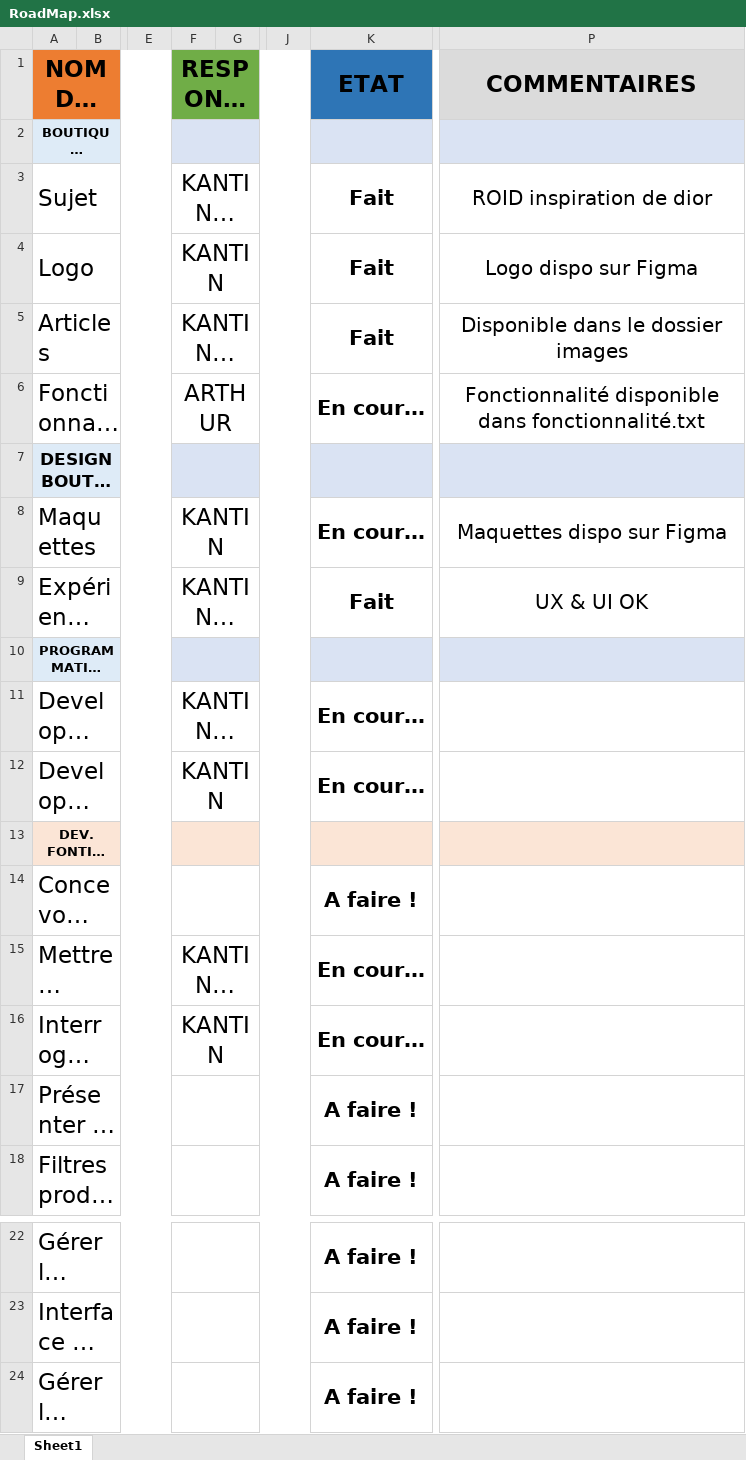
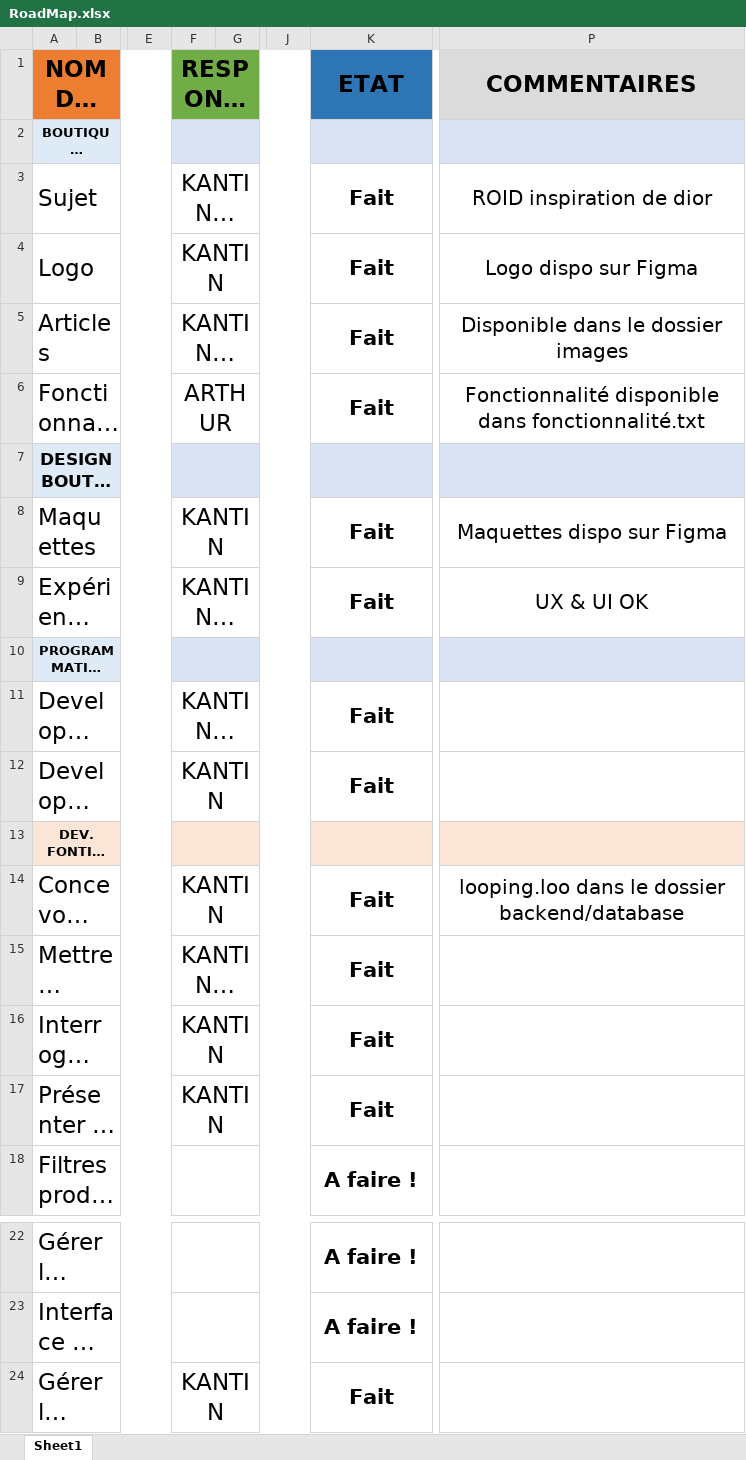
Before and after one commit to KANTIN-FAGN/Livrables-projet-boutique-js, an Excel workbook: Plan projet/RoadMap.xlsx, sheet Sheet1, drawn as a sheet; only a part is shown, gaps mark what is left out; long unchanged cells end in …; values as stored, in another font and other column widths than the file's, no borders; conditional formats not drawn; the diff names each change by its address in the sheet, - before the commit and + after, or states it on an @@ line.

```diff
--- a/Plan projet/RoadMap.xlsx (sheet Sheet1)
+++ b/Plan projet/RoadMap.xlsx (sheet Sheet1)
-K6 (ETAT): En cour…
+K6 (ETAT): Fait
-K8 (ETAT): En cour…
+K8 (ETAT): Fait
-K11:K12 (ETAT): En cour…
+K11:K12 (ETAT): Fait
-F14 (RESPONSABLE): (empty)
+F14 (RESPONSABLE): KANTIN
-K14 (ETAT): A faire !
+K14 (ETAT): Fait
-P14 (COMMENTAIRES): (empty)
+P14 (COMMENTAIRES): looping.loo dans le dossier backend/database
-K15:K16 (ETAT): En cour…
+K15:K16 (ETAT): Fait
-F17 (RESPONSABLE): (empty)
+F17 (RESPONSABLE): KANTIN
-K17 (ETAT): A faire !
+K17 (ETAT): Fait
-F24 (RESPONSABLE): (empty)
+F24 (RESPONSABLE): KANTIN
-K24 (ETAT): A faire !
+K24 (ETAT): Fait
```
Also changed, not shown: 10 other files.
